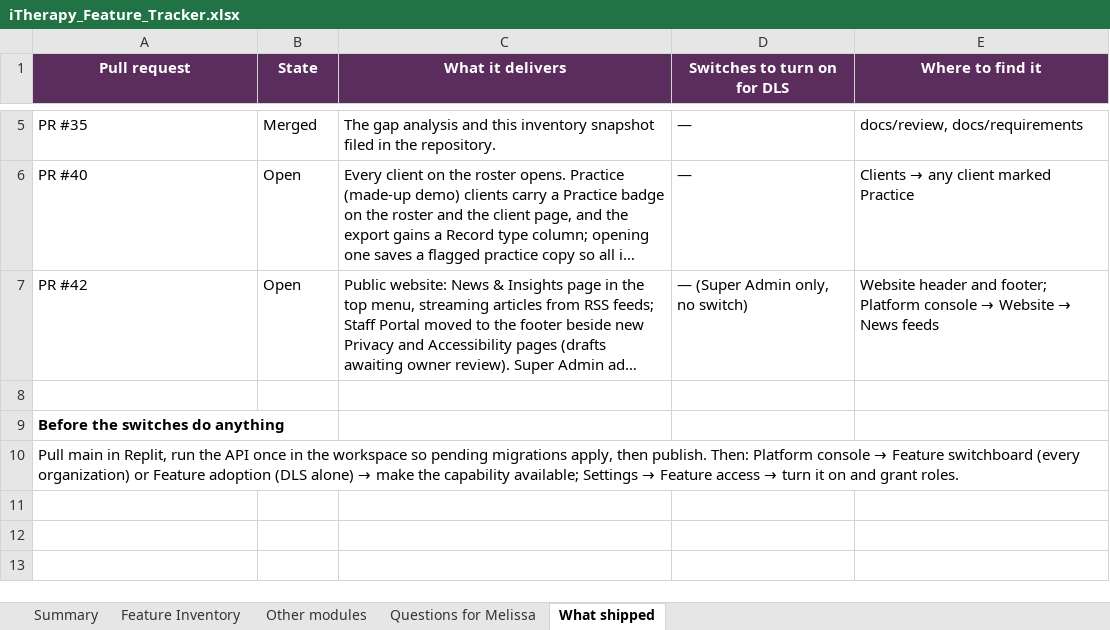
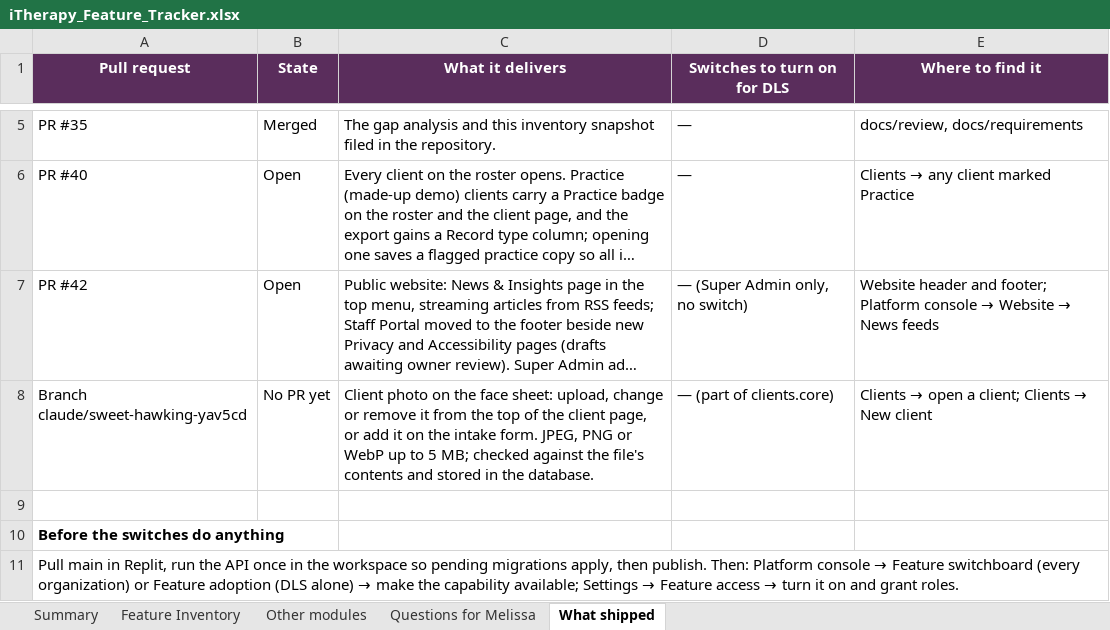
Before and after one commit to agilityengineers/DLS-compliance-billing-system, an Excel workbook: docs/tracking/iTherapy_Feature_Tracker.xlsx, sheet What shipped, drawn as a sheet; only a part is shown, gaps mark what is left out; long unchanged cells end in …; values as stored, in another font and other column widths than the file's, no borders; the diff names each change by its address in the sheet, - before the commit and + after, or states it on an @@ line.

```diff
--- a/docs/tracking/iTherapy_Feature_Tracker.xlsx (sheet What shipped)
+++ b/docs/tracking/iTherapy_Feature_Tracker.xlsx (sheet What shipped)
+row 8: Branch claude/sweet-hawking-yav5cd | No PR yet | Client photo on the face sheet: upload, change or remove it from the top of the client page, or add it on the intake form. JPEG, PNG or WebP up to 5 MB; checked against the file's contents and stored in the database. | — (part of clients.core) | Clients → open a client; Clients → New client
```
Also changed, not shown: sheet Feature Inventory, sheet Summary, 13 other files.
